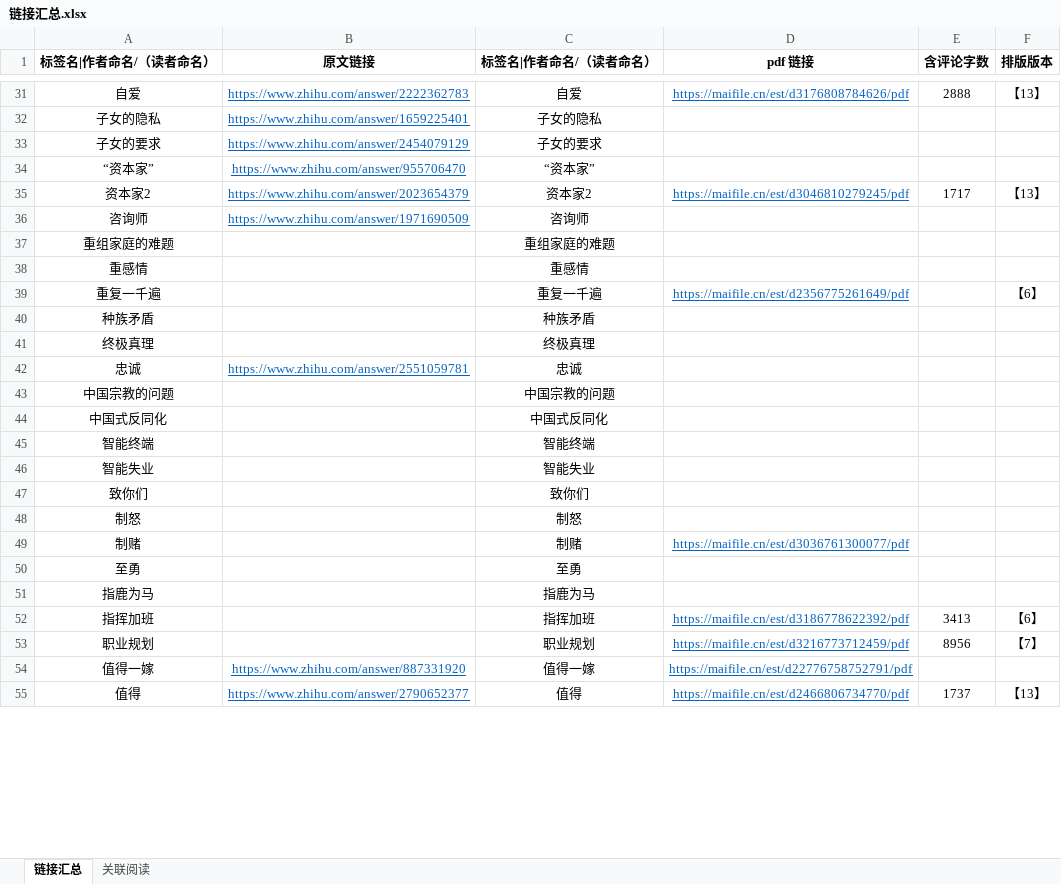
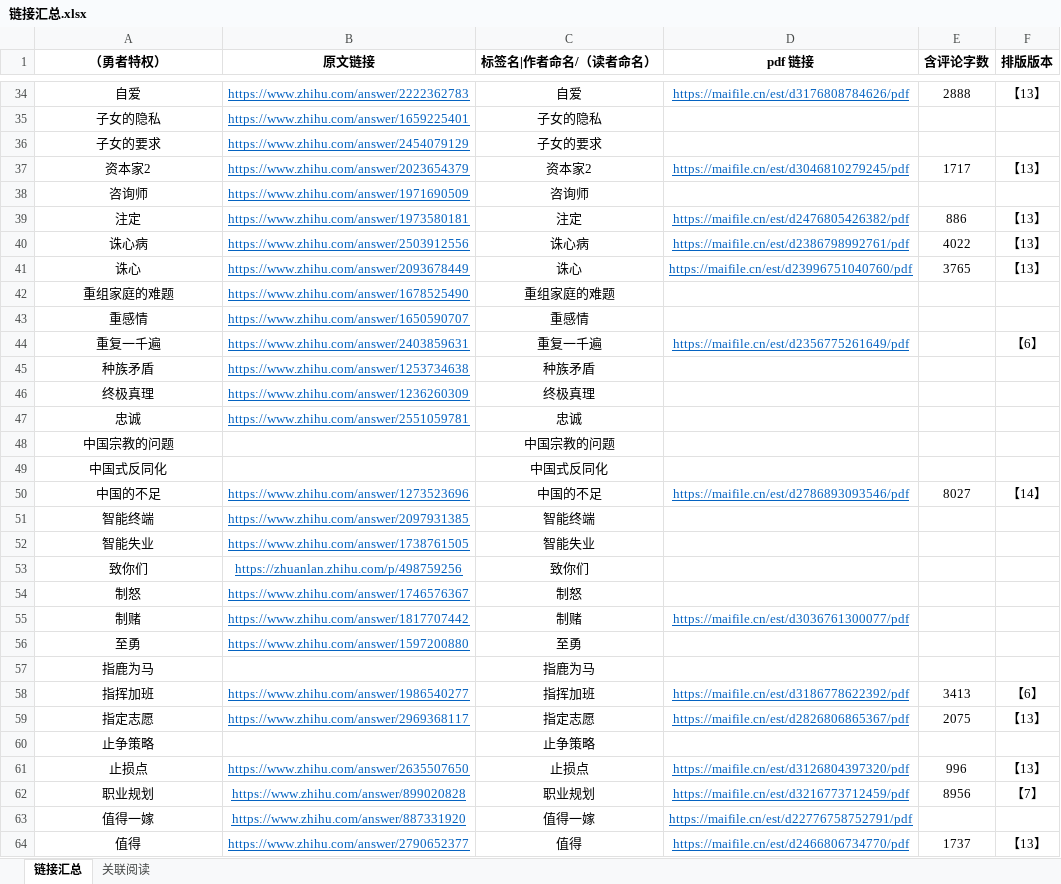
Before and after one commit to LKHRFUDI/Caritas-Learning, an Excel workbook: 链接汇总.xlsx, sheet 链接汇总, drawn as a sheet; only a part is shown, gaps mark what is left out; values as stored, in another font and other column widths than the file's, no borders; addresses are those after the commit; the diff covers the shown part only; the diff names each change by its address in the sheet, - before the commit and + after, or states it on an @@ line.

```diff
--- a/链接汇总.xlsx (sheet 链接汇总)
+++ b/链接汇总.xlsx (sheet 链接汇总)
-A1: 标签名|作者命名/（读者命名）
+A1: （勇者特权）
@@ row 34 moved to row 1024: “资本家” @@
@@ row 366 moved to row 39: 注定 @@
@@ row 1179 moved to row 40: 诛心病 @@
@@ row 1180 moved to row 41: 诛心 @@
-B42 (原文链接): (empty)
+B42 (原文链接): https://www.zhihu.com/answer/1678525490
-B43 (原文链接): (empty)
+B43 (原文链接): https://www.zhihu.com/answer/1650590707
-B44 (原文链接): (empty)
+B44 (原文链接): https://www.zhihu.com/answer/2403859631
-B45 (原文链接): (empty)
+B45 (原文链接): https://www.zhihu.com/answer/1253734638
-B46 (原文链接): (empty)
+B46 (原文链接): https://www.zhihu.com/answer/1236260309
@@ row 1204 moved to row 50: 中国的不足 @@
-B51 (原文链接): (empty)
+B51 (原文链接): https://www.zhihu.com/answer/2097931385
-B52 (原文链接): (empty)
+B52 (原文链接): https://www.zhihu.com/answer/1738761505
-B53 (原文链接): (empty)
+B53 (原文链接): https://zhuanlan.zhihu.com/p/498759256
-B54 (原文链接): (empty)
+B54 (原文链接): https://www.zhihu.com/answer/1746576367
-B55 (原文链接): (empty)
+B55 (原文链接): https://www.zhihu.com/answer/1817707442
-B56 (原文链接): (empty)
+B56 (原文链接): https://www.zhihu.com/answer/1597200880
-B58 (原文链接): (empty)
+B58 (原文链接): https://www.zhihu.com/answer/1986540277
@@ row 832 moved to row 59: 指定志愿 @@
@@ row 107 moved to row 60: 止争策略 @@
@@ row 1155 moved to row 61: 止损点 @@
-B62 (原文链接): (empty)
+B62 (原文链接): https://www.zhihu.com/answer/899020828
```
Also changed, not shown: 26 added rows, 14 removed rows, 207 moved rows and 137 edited cells elsewhere in this sheet, sheet 关联阅读, formulas that keep their value, 29 other files.
